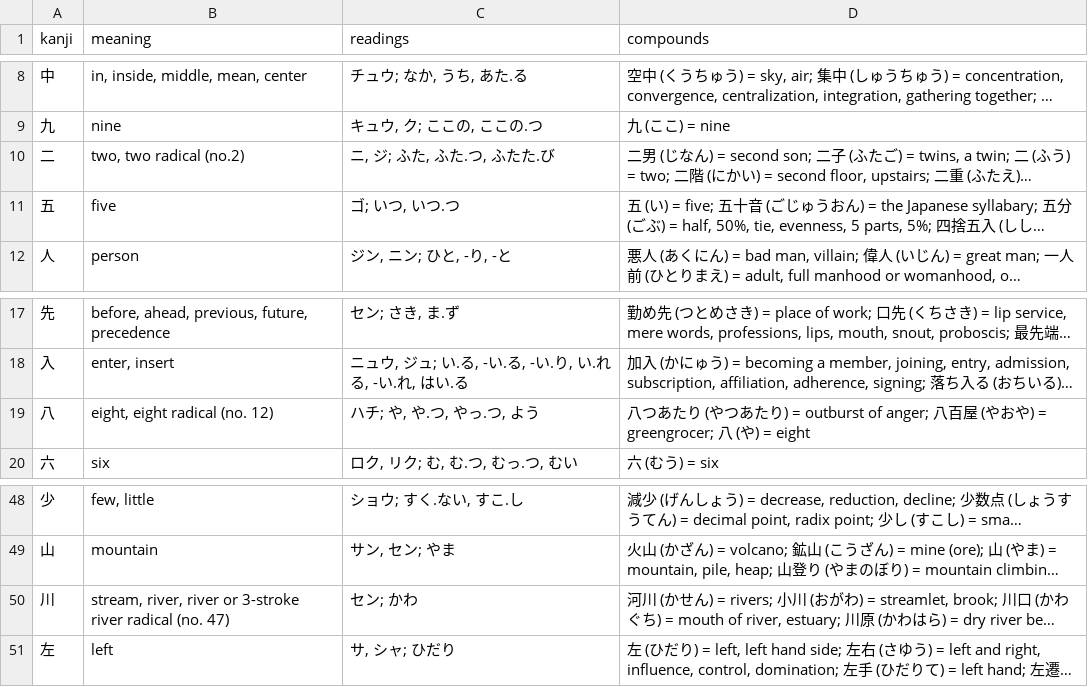
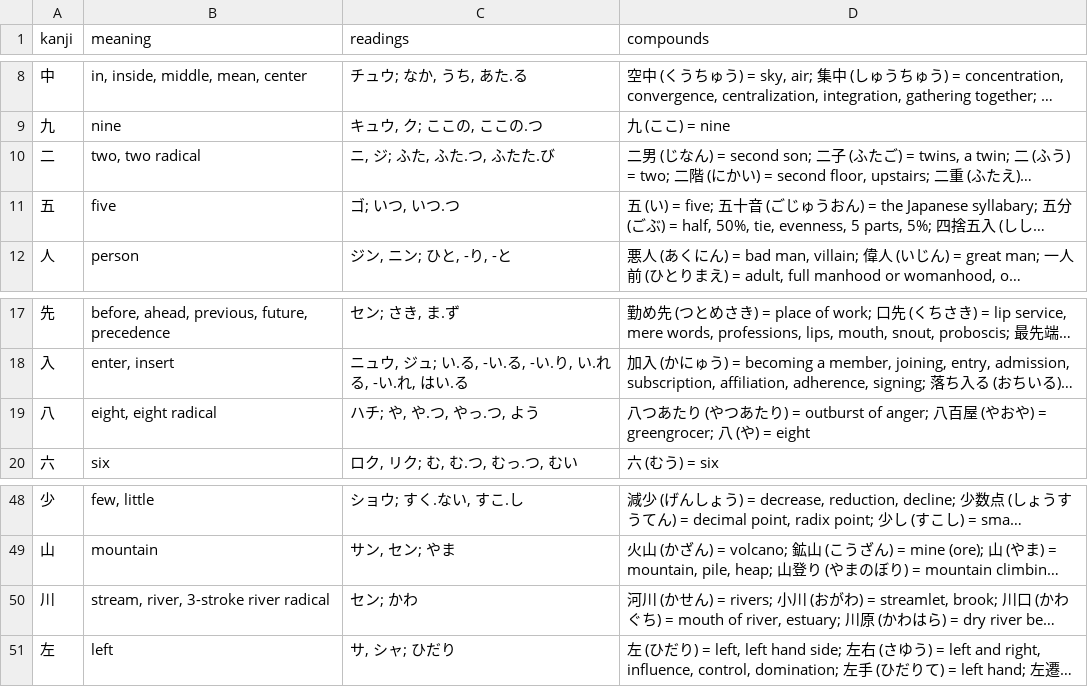
Before and after one commit to bagustris/kanji-slideshow, a CSV file: kanji_n5.csv, drawn as a sheet; only a part is shown, gaps mark what is left out; long unchanged cells end in …; the diff names each change by its address in the sheet, - before the commit and + after, or states it on an @@ line.

```diff
--- a/kanji_n5.csv
+++ b/kanji_n5.csv
-B10 (meaning): two, two radical (no.2)
+B10 (meaning): two, two radical
-B19 (meaning): eight, eight radical (no. 12)
+B19 (meaning): eight, eight radical
-B50 (meaning): stream, river, river or 3-stroke river radical (no. 47)
+B50 (meaning): stream, river, 3-stroke river radical
```
Also changed, not shown: kanji_n2.csv, 12 other files.
